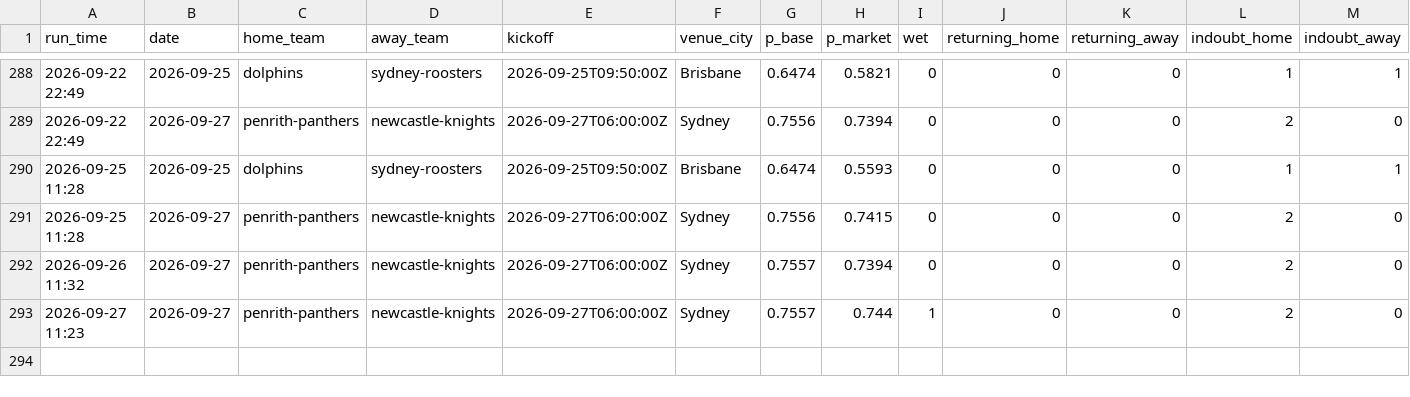
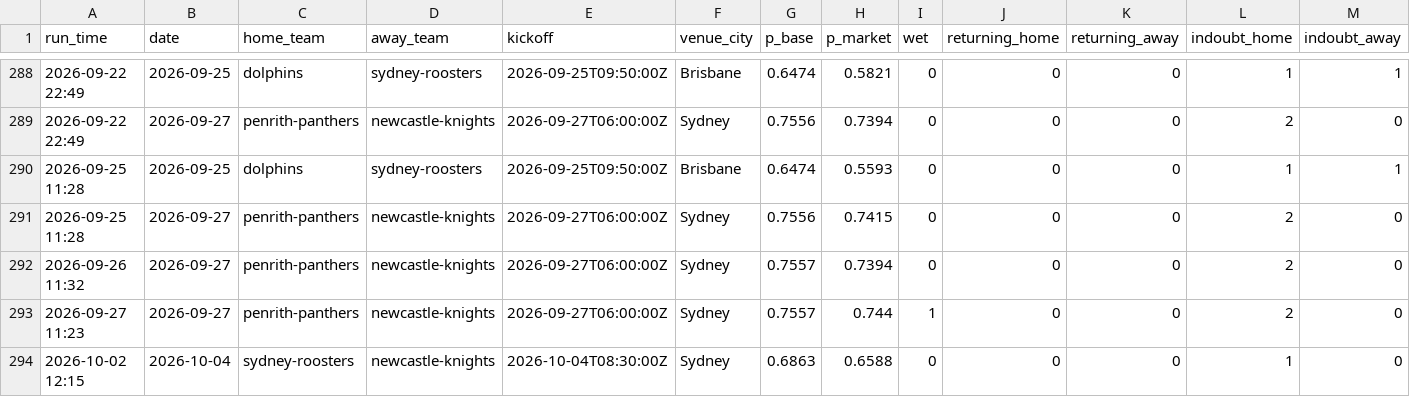
Before and after one commit to Mr-XMS/nrl-model, a CSV file: forecast_history.csv, drawn as a sheet; only a part is shown, gaps mark what is left out; rows hold the shown columns only; the diff names each change by its address in the sheet, - before the commit and + after, or states it on an @@ line.

```diff
--- a/forecast_history.csv
+++ b/forecast_history.csv
+row 294: 2026-10-02 12:15 | 2026-10-04 | sydney-roosters | newcastle-knights | 2026-10-04T08:30:00Z | Sydney | 0.6863 | 0.6588 | 0 | 0 | 0 | 1 | 0
```
Also changed, not shown: model_comparison.csv, odds_history.csv, 20 other files.
